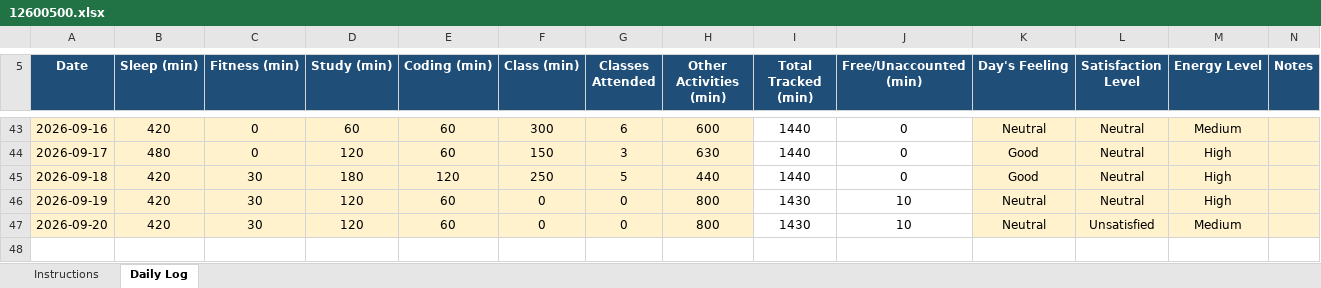
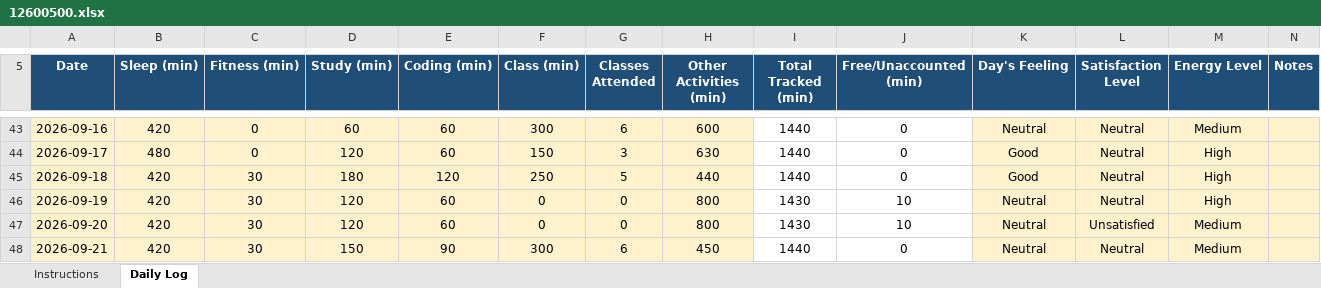
Before and after one commit to Ajaj0000/cap776, an Excel workbook: 12600500.xlsx, sheet Daily Log, drawn as a sheet; only a part is shown, gaps mark what is left out; values as stored, in another font and other column widths than the file's, no borders; conditional formats not drawn; the diff names each change by its address in the sheet, - before the commit and + after, or states it on an @@ line.

Commit message:
21-sep-2026

```diff
--- a/12600500.xlsx (sheet Daily Log)
+++ b/12600500.xlsx (sheet Daily Log)
+row 48: 2026-09-21 | 420 | 30 | 150 | 90 | 300 | 6 | 450 | 1440 | 0 | Neutral | Neutral | Medium
```
